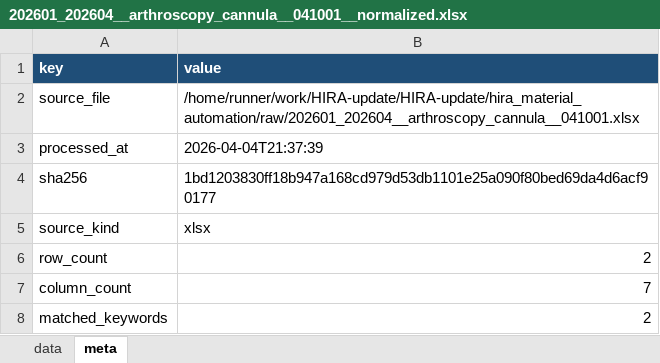
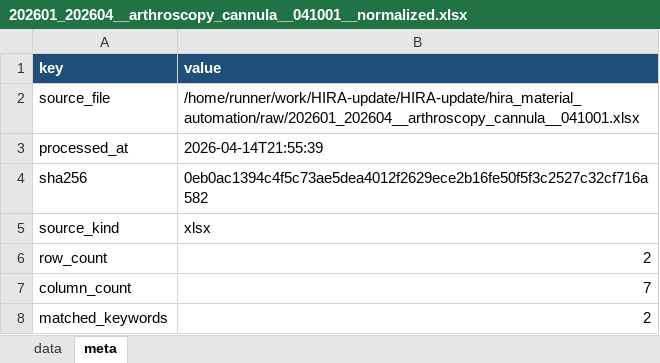
Before and after one commit to JasonSonKR/HIRA-update, an Excel workbook: hira_material_automation/output/monthly/202601_202604__arthroscopy_cannula__041001__normalized.xlsx, sheet meta, drawn as a sheet; values as stored, in another font and other column widths than the file's, no borders; the diff names each change by its address in the sheet, - before the commit and + after, or states it on an @@ line.

```diff
--- a/hira_material_automation/output/monthly/202601_202604__arthroscopy_cannula__041001__normalized.xlsx (sheet meta)
+++ b/hira_material_automation/output/monthly/202601_202604__arthroscopy_cannula__041001__normalized.xlsx (sheet meta)
-B3 (value): 2026-04-04T21:37:39
+B3 (value): 2026-04-14T21:55:39
-B4 (value): 1bd1203830ff18b947a168cd979d53db1101e25a090f80bed69da4d6acf90177
+B4 (value): 0eb0ac1394c4f5c73ae5dea4012f2629ece2b16fe50f5f3c2527c32cf716a582
```
Also changed, not shown: hira_material_automation/output/monthly/202601_202604__acl_primary_fixation_metal__040023__normalized.xlsx, hira_material_automation/output/monthly/202601_202604__arthroscopy_suture_needle_detachable__040028__normalized.xlsx, 16 other files.
